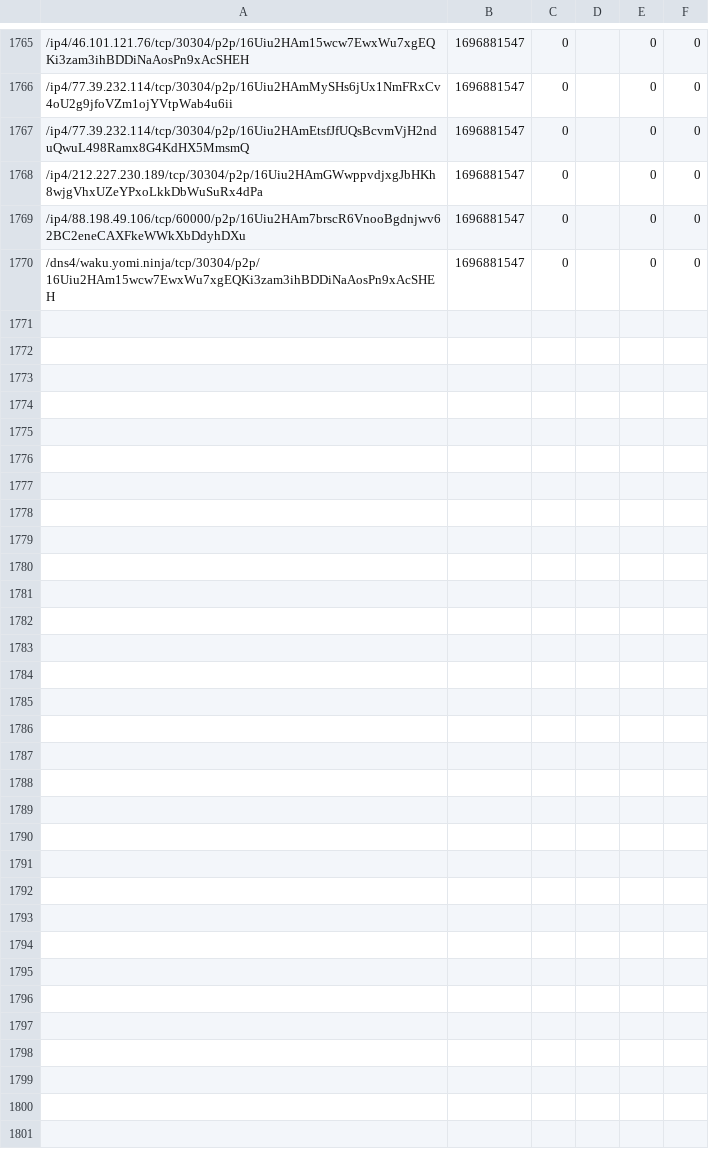
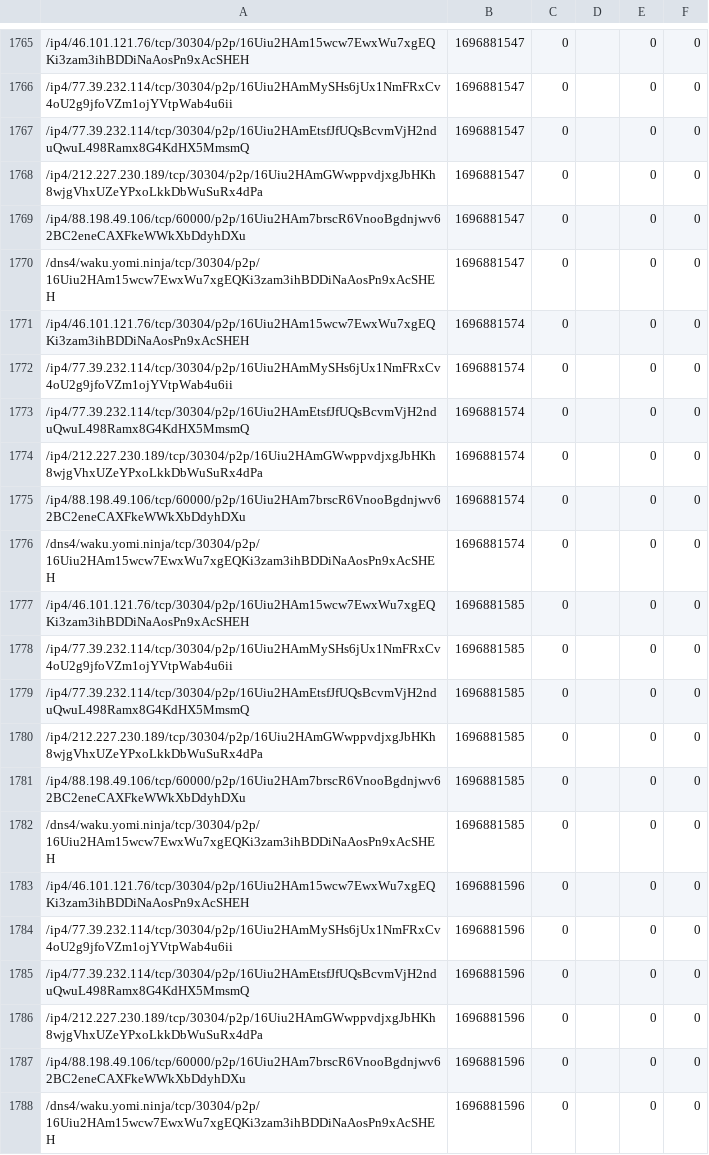
Before and after one commit to vpavlin/waku-watchdog, a CSV file: watched-1696878000.csv, drawn as a sheet; only a part is shown, gaps mark what is left out.

```diff
--- a/watched-1696878000.csv
+++ b/watched-1696878000.csv
@@ -1770 +1770,19 @@
 /dns4/waku.yomi.ninja/tcp/30304/p2p/16Uiu2HAm15wcw7EwxWu7xgEQKi3zam3ihBDDiNaAosPn9xAcSHEH;1696881547;0;;0;0
+/ip4/46.101.121.76/tcp/30304/p2p/16Uiu2HAm15wcw7EwxWu7xgEQKi3zam3ihBDDiNaAosPn9xAcSHEH;1696881574;0;;0;0
+/ip4/77.39.232.114/tcp/30304/p2p/16Uiu2HAmMySHs6jUx1NmFRxCv4oU2g9jfoVZm1ojYVtpWab4u6ii;1696881574;0;;0;0
+/ip4/77.39.232.114/tcp/30304/p2p/16Uiu2HAmEtsfJfUQsBcvmVjH2nduQwuL498Ramx8G4KdHX5MmsmQ;1696881574;0;;0;0
+/ip4/212.227.230.189/tcp/30304/p2p/16Uiu2HAmGWwppvdjxgJbHKh8wjgVhxUZeYPxoLkkDbWuSuRx4dPa;1696881574;0;;0;0
+/ip4/88.198.49.106/tcp/60000/p2p/16Uiu2HAm7brscR6VnooBgdnjwv62BC2eneCAXFkeWWkXbDdyhDXu;1696881574;0;;0;0
+/dns4/waku.yomi.ninja/tcp/30304/p2p/16Uiu2HAm15wcw7EwxWu7xgEQKi3zam3ihBDDiNaAosPn9xAcSHEH;1696881574;0;;0;0
+/ip4/46.101.121.76/tcp/30304/p2p/16Uiu2HAm15wcw7EwxWu7xgEQKi3zam3ihBDDiNaAosPn9xAcSHEH;1696881585;0;;0;0
+/ip4/77.39.232.114/tcp/30304/p2p/16Uiu2HAmMySHs6jUx1NmFRxCv4oU2g9jfoVZm1ojYVtpWab4u6ii;1696881585;0;;0;0
+/ip4/77.39.232.114/tcp/30304/p2p/16Uiu2HAmEtsfJfUQsBcvmVjH2nduQwuL498Ramx8G4KdHX5MmsmQ;1696881585;0;;0;0
+/ip4/212.227.230.189/tcp/30304/p2p/16Uiu2HAmGWwppvdjxgJbHKh8wjgVhxUZeYPxoLkkDbWuSuRx4dPa;1696881585;0;;0;0
+/ip4/88.198.49.106/tcp/60000/p2p/16Uiu2HAm7brscR6VnooBgdnjwv62BC2eneCAXFkeWWkXbDdyhDXu;1696881585;0;;0;0
+/dns4/waku.yomi.ninja/tcp/30304/p2p/16Uiu2HAm15wcw7EwxWu7xgEQKi3zam3ihBDDiNaAosPn9xAcSHEH;1696881585;0;;0;0
+/ip4/46.101.121.76/tcp/30304/p2p/16Uiu2HAm15wcw7EwxWu7xgEQKi3zam3ihBDDiNaAosPn9xAcSHEH;1696881596;0;;0;0
+/ip4/77.39.232.114/tcp/30304/p2p/16Uiu2HAmMySHs6jUx1NmFRxCv4oU2g9jfoVZm1ojYVtpWab4u6ii;1696881596;0;;0;0
+/ip4/77.39.232.114/tcp/30304/p2p/16Uiu2HAmEtsfJfUQsBcvmVjH2nduQwuL498Ramx8G4KdHX5MmsmQ;1696881596;0;;0;0
+/ip4/212.227.230.189/tcp/30304/p2p/16Uiu2HAmGWwppvdjxgJbHKh8wjgVhxUZeYPxoLkkDbWuSuRx4dPa;1696881596;0;;0;0
+/ip4/88.198.49.106/tcp/60000/p2p/16Uiu2HAm7brscR6VnooBgdnjwv62BC2eneCAXFkeWWkXbDdyhDXu;1696881596;0;;0;0
+/dns4/waku.yomi.ninja/tcp/30304/p2p/16Uiu2HAm15wcw7EwxWu7xgEQKi3zam3ihBDDiNaAosPn9xAcSHEH;1696881596;0;;0;0
```
Also changed, not shown: 1 other file.
